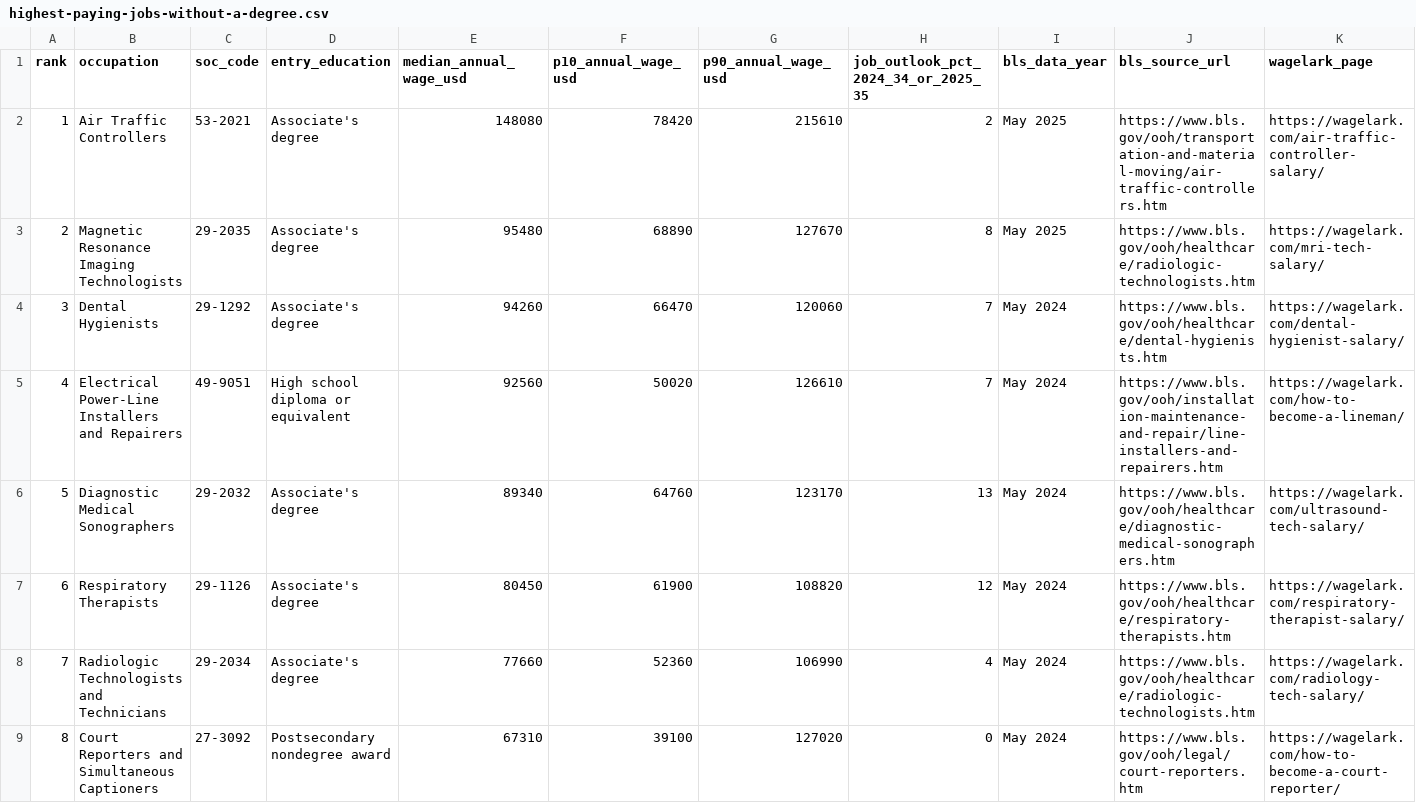
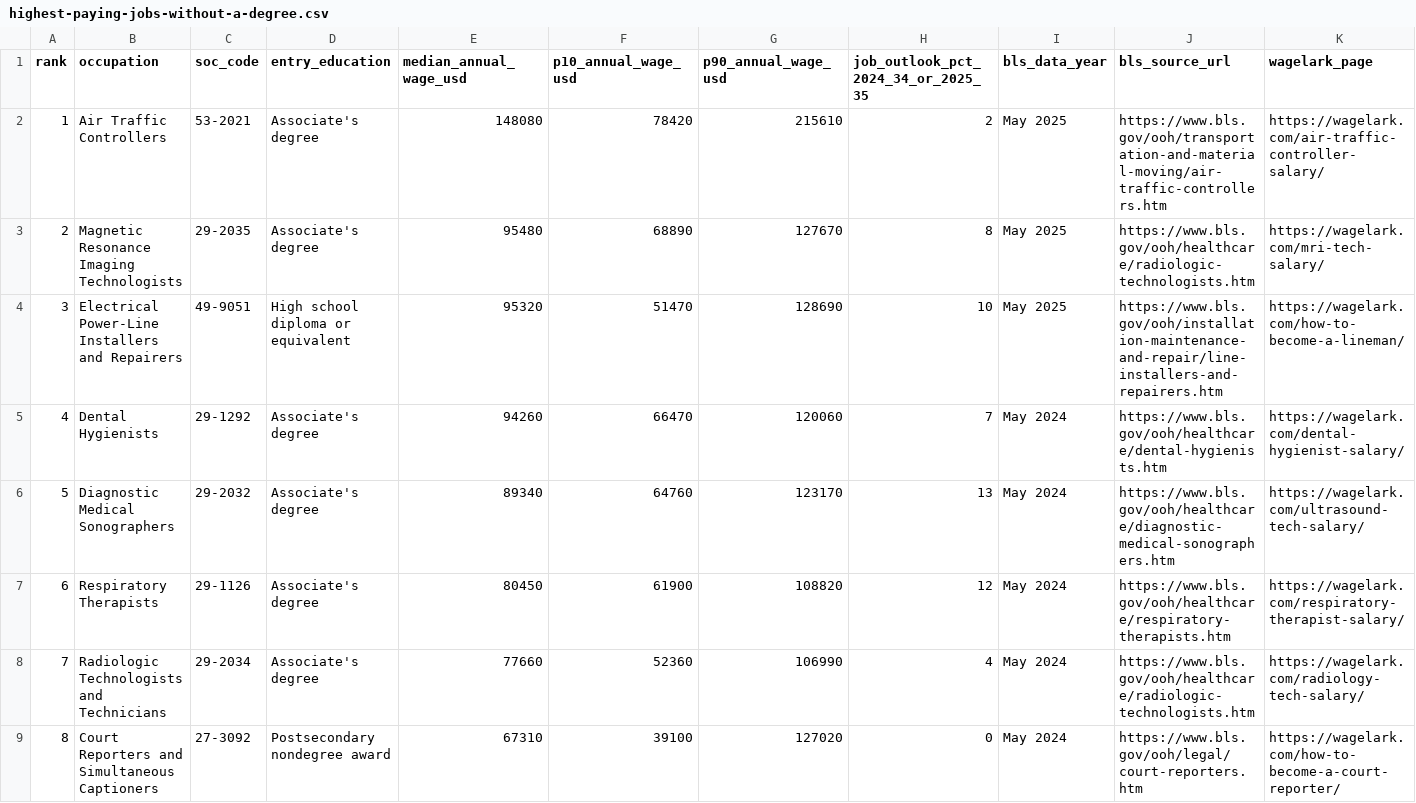
Before and after one commit to zhangwenhao66/wagelark, a CSV file: public/data/highest-paying-jobs-without-a-degree.csv, drawn as a sheet; only a part is shown; removed rows and columns are numbered as before the commit, all else as after; the diff covers the shown part only; the diff names each change by its address in the sheet, - before the commit and + after, or states it on an @@ line.

```diff
--- a/public/data/highest-paying-jobs-without-a-degree.csv
+++ b/public/data/highest-paying-jobs-without-a-degree.csv
+row 4: 3 | Electrical Power-Line Installers and Repairers | 49-9051 | High school diploma or equivalent | 95320 | 51470 | 128690 | 10 | May 2025 | https://www.bls.gov/ooh/installation-maintenance-and-repair/line-installers-and-repairers.htm | https://wagelark.com/how-to-become-a-lineman/
@@ column A (rank) renumbered between rows 5 and 11 @@
-row 5: 4 | Electrical Power-Line Installers and Repairers | 49-9051 | High school diploma or equivalent | 92560 | 50020 | 126610 | 7 | May 2024 | https://www.bls.gov/ooh/installation-maintenance-and-repair/line-installers-and-repairers.htm | https://wagelark.com/how-to-become-a-lineman/
```
Also changed, not shown: 1 added row, 1 removed row and 7 edited cells elsewhere in this file, 5 other files.
